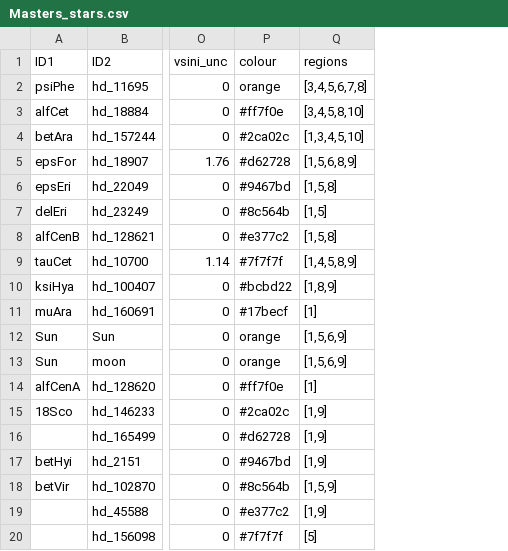
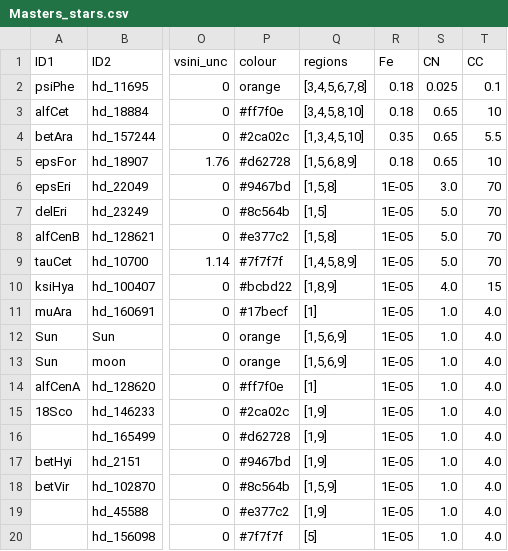
Before and after one commit to qai11/Isotope-Pipeline, a CSV file: Masters_stars.csv, drawn as a sheet; only a part is shown, gaps mark what is left out; the diff names each change by its address in the sheet, - before the commit and + after, or states it on an @@ line.

```diff
--- a/Masters_stars.csv
+++ b/Masters_stars.csv
+column R (Fe), rows 2-20: 0.18 | 0.18 | 0.35 | 0.18 | 1E-05 | 1E-05 | 1E-05 | 1E-05 | 1E-05 | 1E-05 | 1E-05 | 1E-05 | 1E-05 | 1E-05 | 1E-05 | 1E-05 | 1E-05 | 1E-05 | 1E-05
+column S (CN), rows 2-20: 0.025 | 0.65 | 0.65 | 0.65 | 3.0 | 5.0 | 5.0 | 5.0 | 4.0 | 1.0 | 1.0 | 1.0 | 1.0 | 1.0 | 1.0 | 1.0 | 1.0 | 1.0 | 1.0
+column T (CC), rows 2-20: 0.1 | 10 | 5.5 | 10 | 70 | 70 | 70 | 70 | 15 | 4.0 | 4.0 | 4.0 | 4.0 | 4.0 | 4.0 | 4.0 | 4.0 | 4.0 | 4.0
```
Also changed, not shown: 5 other files.
